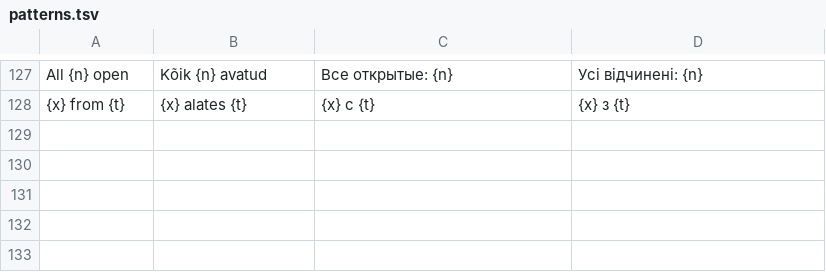
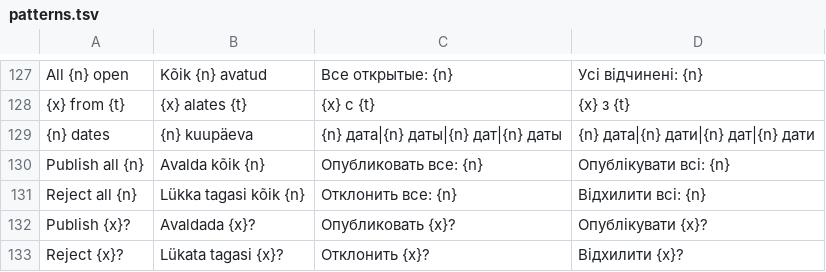
Before and after one commit to wimpex18/WanderAlt, a TSV file: lang/patterns.tsv, drawn as a sheet; only a part is shown, gaps mark what is left out.

```diff
--- a/lang/patterns.tsv
+++ b/lang/patterns.tsv
@@ -128 +128,6 @@ All {n} open	Kõik {n} avatud	Все открытые: {n}	Усі відчине
 {x} from {t}	{x} alates {t}	{x} с {t}	{x} з {t}
+{n} dates	{n} kuupäeva	{n} дата|{n} даты|{n} дат|{n} даты	{n} дата|{n} дати|{n} дат|{n} дати
+Publish all {n}	Avalda kõik {n}	Опубликовать все: {n}	Опублікувати всі: {n}
+Reject all {n}	Lükka tagasi kõik {n}	Отклонить все: {n}	Відхилити всі: {n}
+Publish {x}?	Avaldada {x}?	Опубликовать {x}?	Опублікувати {x}?
+Reject {x}?	Lükata tagasi {x}?	Отклонить {x}?	Відхилити {x}?
```
Also changed, not shown: lang/phrases.tsv, 15 other files.
